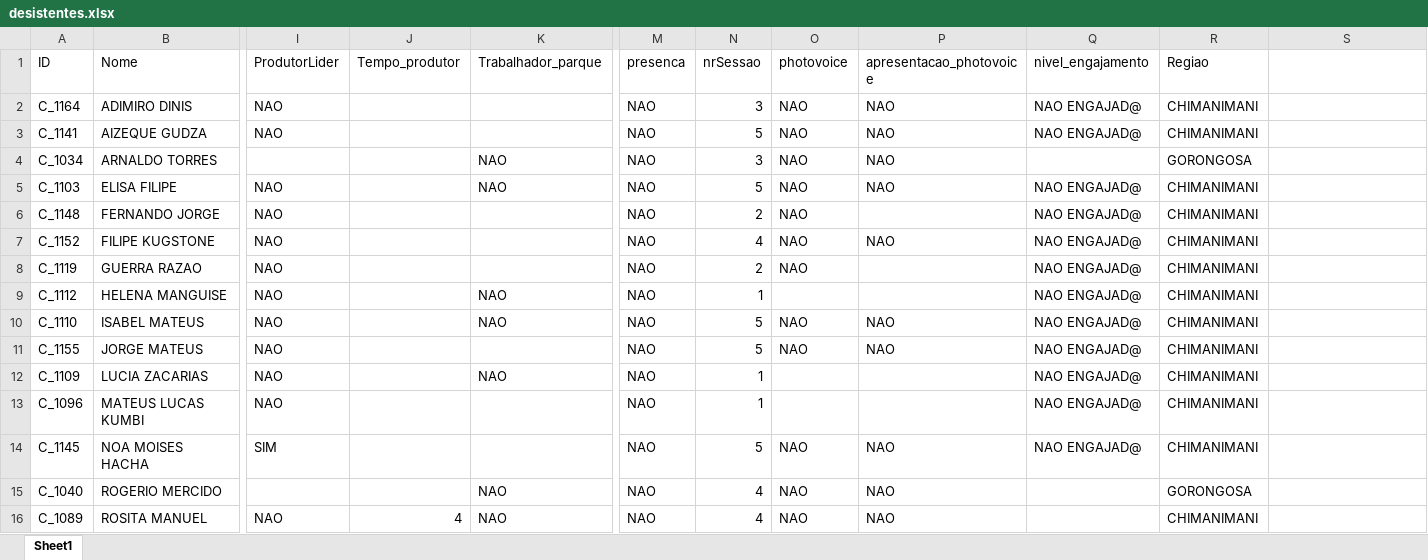
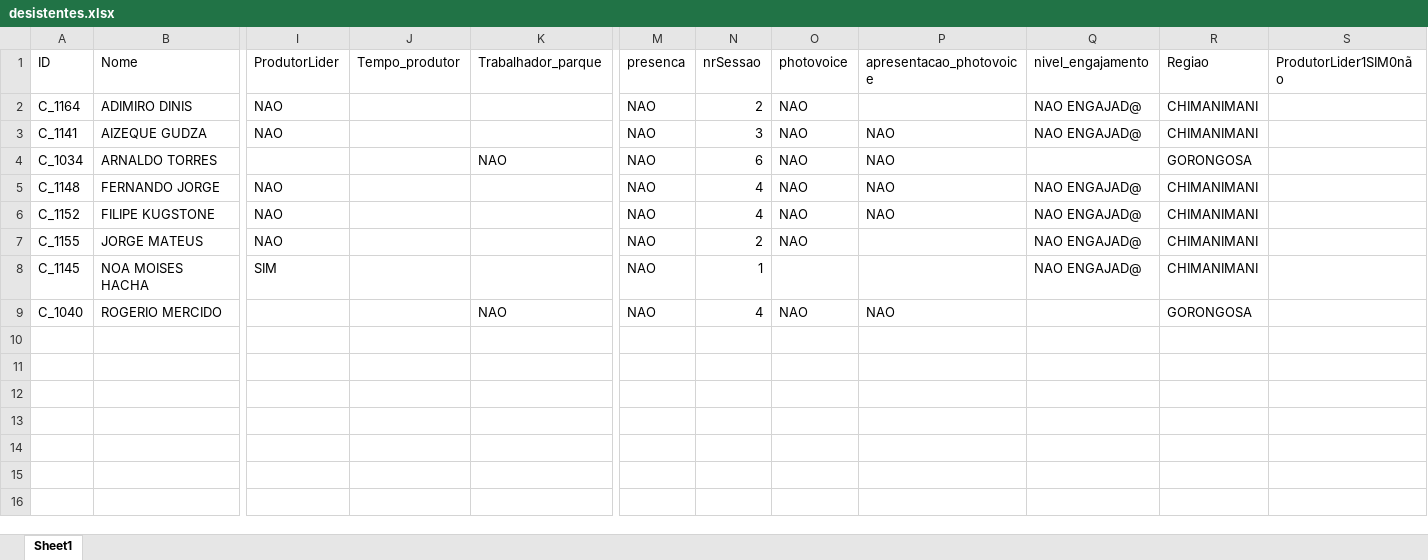
Before and after one commit to nhanombedercio/Consider, an Excel workbook: desistentes.xlsx, sheet Sheet1, drawn as a sheet; only a part is shown, gaps mark what is left out; values as stored, in another font and other column widths than the file's, no borders; removed rows and columns are numbered as before the commit, all else as after; rows hold the shown columns only; the diff names each change by its address in the sheet, - before the commit and + after, or states it on an @@ line.

```diff
--- a/desistentes.xlsx (sheet Sheet1)
+++ b/desistentes.xlsx (sheet Sheet1)
-S1: (empty)
+S1: ProdutorLider1SIM0não
-N2 (nrSessao): 3
+N2 (nrSessao): 2
-P2 (apresentacao_photovoice): NAO
+P2 (apresentacao_photovoice): (empty)
-N3 (nrSessao): 5
+N3 (nrSessao): 3
-N4 (nrSessao): 3
+N4 (nrSessao): 6
-row 5: C_1103 | ELISA FILIPE | NAO |  | NAO | NAO | 5 | NAO | NAO | NAO ENGAJAD@ | CHIMANIMANI
-N5 (nrSessao): 2
+N5 (nrSessao): 4
-P5 (apresentacao_photovoice): (empty)
+P5 (apresentacao_photovoice): NAO
-row 8: C_1119 | GUERRA RAZAO | NAO |  |  | NAO | 2 | NAO |  | NAO ENGAJAD@ | CHIMANIMANI
-row 9: C_1112 | HELENA MANGUISE | NAO |  | NAO | NAO | 1 |  |  | NAO ENGAJAD@ | CHIMANIMANI
-row 10: C_1110 | ISABEL MATEUS | NAO |  | NAO | NAO | 5 | NAO | NAO | NAO ENGAJAD@ | CHIMANIMANI
-N7 (nrSessao): 5
+N7 (nrSessao): 2
-P7 (apresentacao_photovoice): NAO
+P7 (apresentacao_photovoice): (empty)
-row 12: C_1109 | LUCIA ZACARIAS | NAO |  | NAO | NAO | 1 |  |  | NAO ENGAJAD@ | CHIMANIMANI
-row 13: C_1096 | MATEUS LUCAS KUMBI | NAO |  |  | NAO | 1 |  |  | NAO ENGAJAD@ | CHIMANIMANI
-N8 (nrSessao): 5
+N8 (nrSessao): 1
-O8 (photovoice): NAO
+O8 (photovoice): (empty)
-P8 (apresentacao_photovoice): NAO
+P8 (apresentacao_photovoice): (empty)
-row 16: C_1089 | ROSITA MANUEL | NAO | 4 | NAO | NAO | 4 | NAO | NAO |  | CHIMANIMANI
```
Also changed, not shown: participantes_Produtores.xlsx, photo_Produtores.xlsx, 13 other files.
